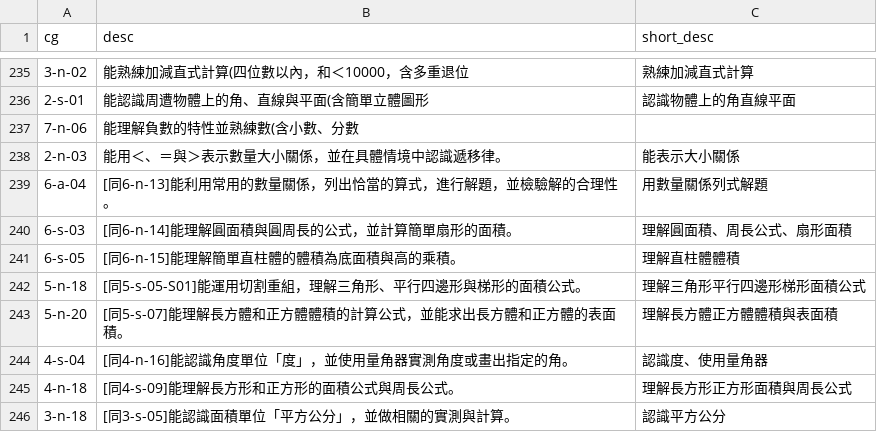
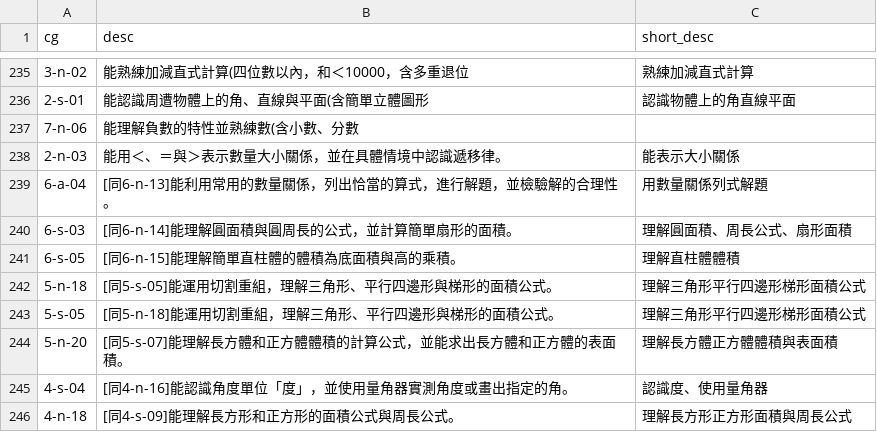
Before and after one commit to NG-KWAN-LOK/Junyi-Knowledge-map, a CSV file: cg_description.csv, drawn as a sheet; only a part is shown, gaps mark what is left out; the shorter side is filled out with more unchanged rows.

```diff
--- a/cg_description.csv
+++ b/cg_description.csv
@@ -241,3 +241,4 @@ cg,desc,short_desc
 6-s-05,[同6-n-15]能理解簡單直柱體的體積為底面積與高的乘積。,理解直柱體體積
-5-n-18,[同5-s-05-S01]能運用切割重組，理解三角形、平行四邊形與梯形的面積公式。,理解三角形平行四邊形梯形面積公式
+5-n-18,[同5-s-05]能運用切割重組，理解三角形、平行四邊形與梯形的面積公式。,理解三角形平行四邊形梯形面積公式
+5-s-05,[同5-n-18]能運用切割重組，理解三角形、平行四邊形與梯形的面積公式。,理解三角形平行四邊形梯形面積公式
 5-n-20,[同5-s-07]能理解長方體和正方體體積的計算公式，並能求出長方體和正方體的表面積。,理解長方體正方體體積與表面積
```
Also changed, not shown: 6 other files.
